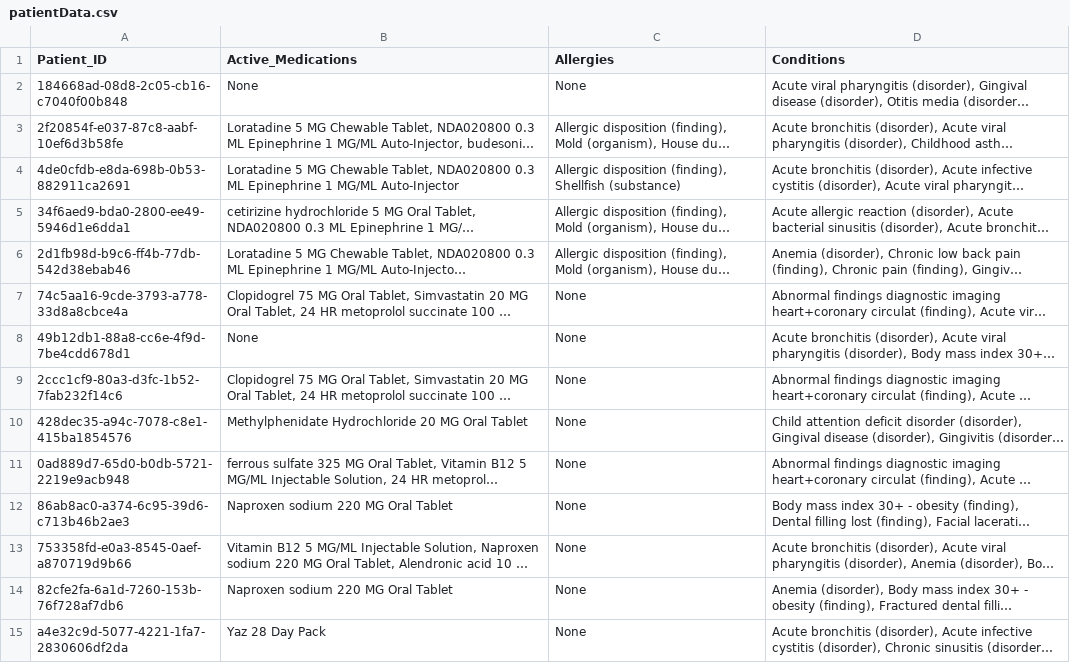
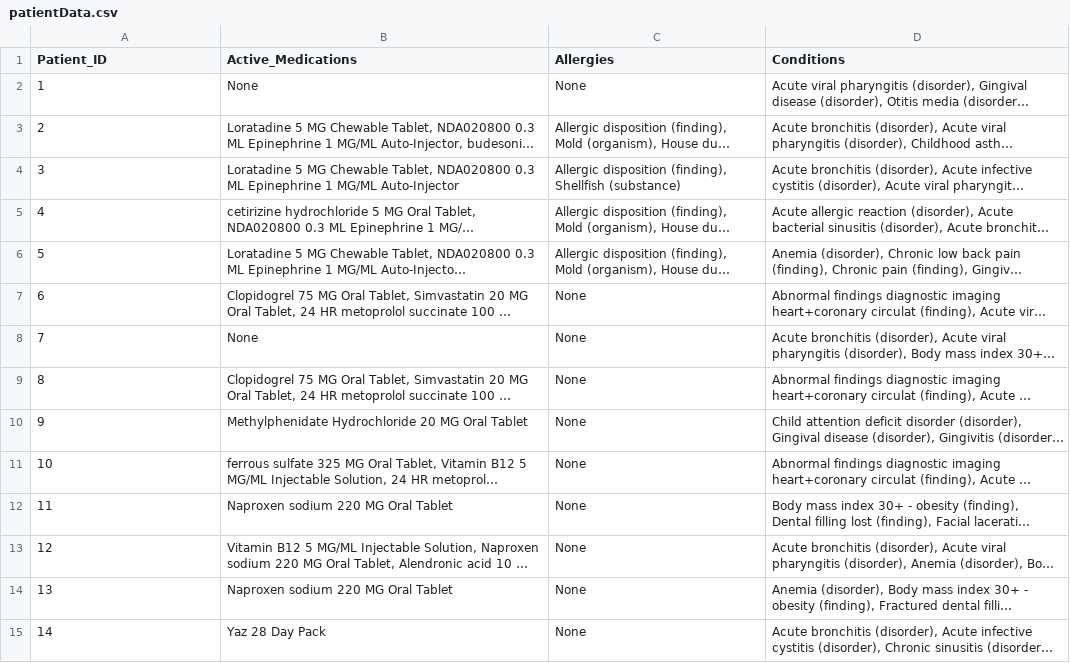
Before and after one commit to SpicyNachos03/hackgt-12, a CSV file: backend/patientData.csv, drawn as a sheet; only a part is shown; long unchanged cells end in …; the diff covers the shown part only; the diff names each change by its address in the sheet, - before the commit and + after, or states it on an @@ line.

```diff
--- a/backend/patientData.csv
+++ b/backend/patientData.csv
-A2 (Patient_ID): 184668ad-08d8-2c05-cb16-c7040f00b848
+A2 (Patient_ID): 1
-A3 (Patient_ID): 2f20854f-e037-87c8-aabf-10ef6d3b58fe
+A3 (Patient_ID): 2
-A4 (Patient_ID): 4de0cfdb-e8da-698b-0b53-882911ca2691
+A4 (Patient_ID): 3
-A5 (Patient_ID): 34f6aed9-bda0-2800-ee49-5946d1e6dda1
+A5 (Patient_ID): 4
-A6 (Patient_ID): 2d1fb98d-b9c6-ff4b-77db-542d38ebab46
+A6 (Patient_ID): 5
-A7 (Patient_ID): 74c5aa16-9cde-3793-a778-33d8a8cbce4a
+A7 (Patient_ID): 6
-A8 (Patient_ID): 49b12db1-88a8-cc6e-4f9d-7be4cdd678d1
+A8 (Patient_ID): 7
-A9 (Patient_ID): 2ccc1cf9-80a3-d3fc-1b52-7fab232f14c6
+A9 (Patient_ID): 8
-A10 (Patient_ID): 428dec35-a94c-7078-c8e1-415ba1854576
+A10 (Patient_ID): 9
-A11 (Patient_ID): 0ad889d7-65d0-b0db-5721-2219e9acb948
+A11 (Patient_ID): 10
-A12 (Patient_ID): 86ab8ac0-a374-6c95-39d6-c713b46b2ae3
+A12 (Patient_ID): 11
-A13 (Patient_ID): 753358fd-e0a3-8545-0aef-a870719d9b66
+A13 (Patient_ID): 12
-A14 (Patient_ID): 82cfe2fa-6a1d-7260-153b-76f728af7db6
+A14 (Patient_ID): 13
-A15 (Patient_ID): a4e32c9d-5077-4221-1fa7-2830606df2da
+A15 (Patient_ID): 14
```
Also changed, not shown: 86 edited cells elsewhere in this file, 1 other file.
